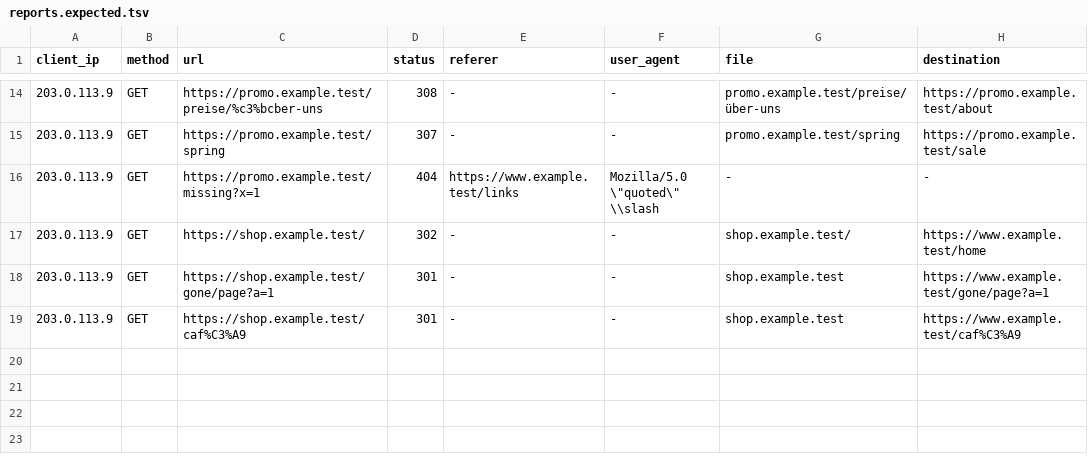
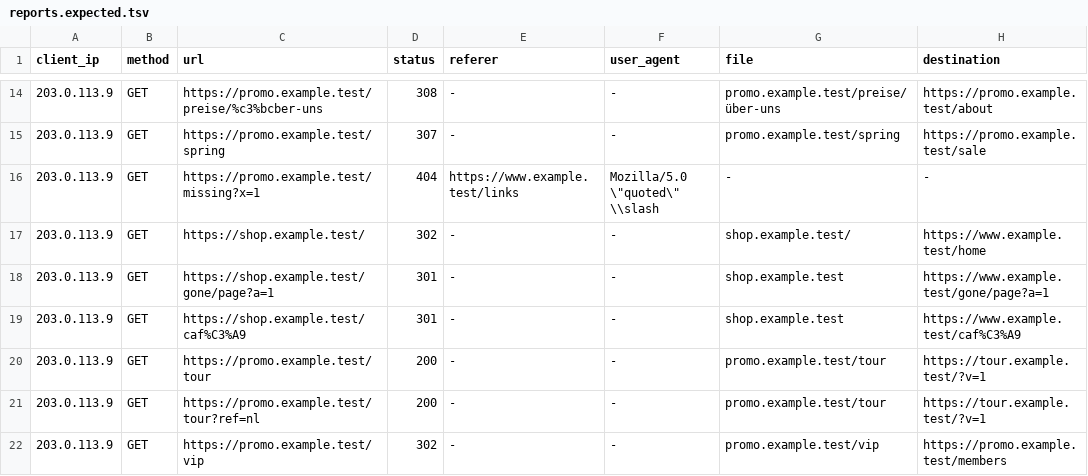
Before and after one commit to redirhub/integration-spec, a TSV file: spec/v1/reports.expected.tsv, drawn as a sheet; only a part is shown, gaps mark what is left out; the diff names each change by its address in the sheet, - before the commit and + after, or states it on an @@ line.

```diff
--- a/spec/v1/reports.expected.tsv
+++ b/spec/v1/reports.expected.tsv
+row 20: 203.0.113.9 | GET | https://promo.example.test/tour | 200 | - | - | promo.example.test/tour | https://tour.example.test/?v=1
+row 21: 203.0.113.9 | GET | https://promo.example.test/tour?ref=nl | 200 | - | - | promo.example.test/tour | https://tour.example.test/?v=1
+row 22: 203.0.113.9 | GET | https://promo.example.test/vip | 302 | - | - | promo.example.test/vip | https://promo.example.test/members
```
Also changed, not shown: spec/v1/requests.tsv, 4 other files.
